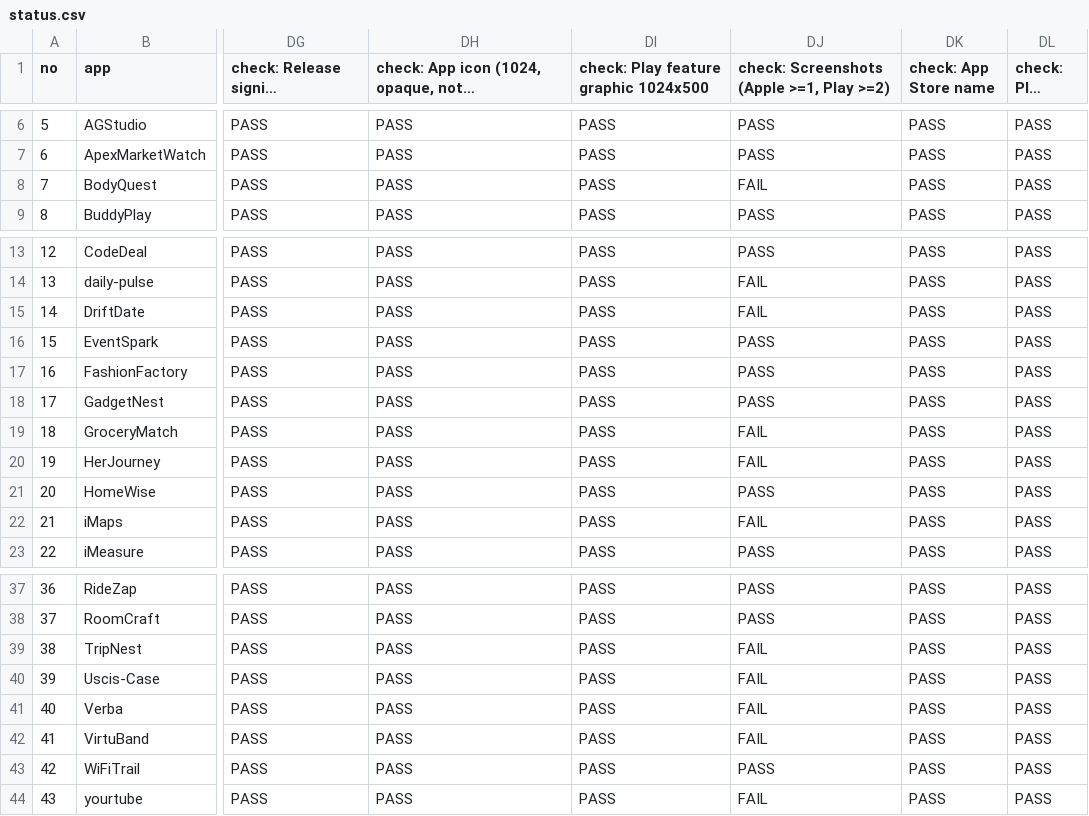
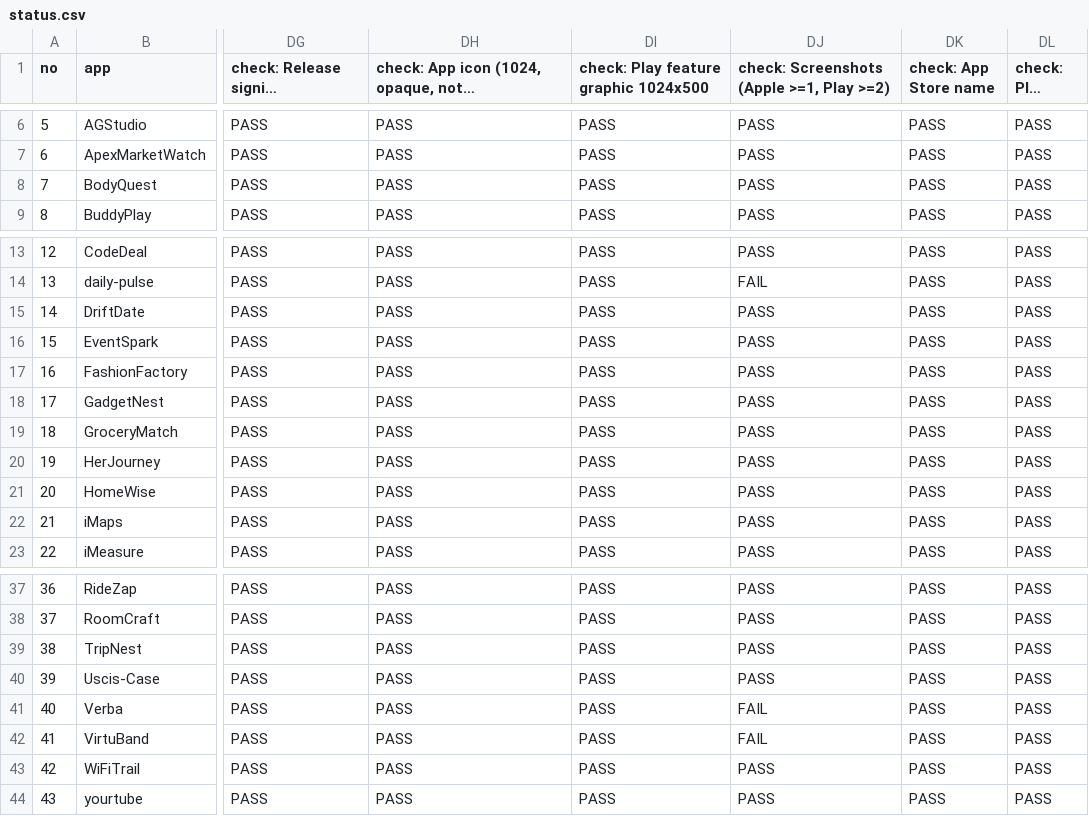
Before and after one commit to AmericanGroupLLC/agl-manifest, a CSV file: status.csv, drawn as a sheet; only a part is shown, gaps mark what is left out; long unchanged cells end in …; the diff names each change by its address in the sheet, - before the commit and + after, or states it on an @@ line.

Commit message:
Eight apps now have the Play screenshots Google requires
Play refuses a listing with fewer than two phone screenshots. Twelve apps had
exactly one, because the Play images are derived from the iphone69 captures
and those apps had only ever been captured once.

Re-captured on the pinned simulators. Eight are now complete:

  BodyQuest DriftDate GroceryMatch HerJourney TripNest Uscis-Case iMaps yourtube

Four still have one — Kinnav, Verba, VirtuBand, daily-pulse. Their home screen
has no tab bar, does not scroll to a visibly different view, and exposes no
safe navigation label, so all three of the capture script's fallbacks come up
empty. That needs a per-app route or a manual capture; it is not something to
guess at.

Screenshots 31 -> 39 PASS. Total failing checks 30 -> 22.

Two things the run broke and I put back: it deletes the existing screenshots
before capturing, so BodyQuest and daily-pulse lost theirs when their first
attempt timed out on a cold simulator. Both restored from git and re-captured.
Worth knowing before running it again — a failed capture is destructive.

```diff
--- a/status.csv
+++ b/status.csv
-DJ8: FAIL
+DJ8: PASS
-DJ15: FAIL
+DJ15: PASS
-DJ19:DJ20: FAIL
+DJ19:DJ20: PASS
-DJ22: FAIL
+DJ22: PASS
-DJ39:DJ40: FAIL
+DJ39:DJ40: PASS
-DJ44: FAIL
+DJ44: PASS
```
Also changed, not shown: 2 other files.
